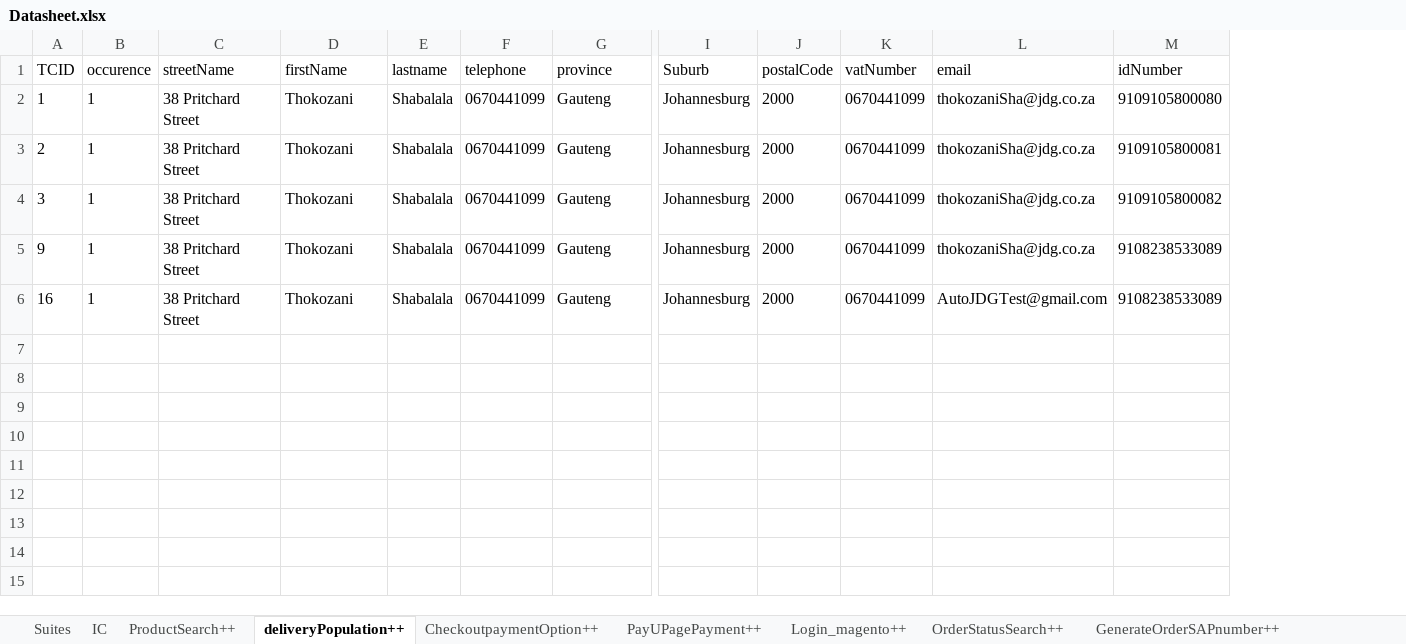
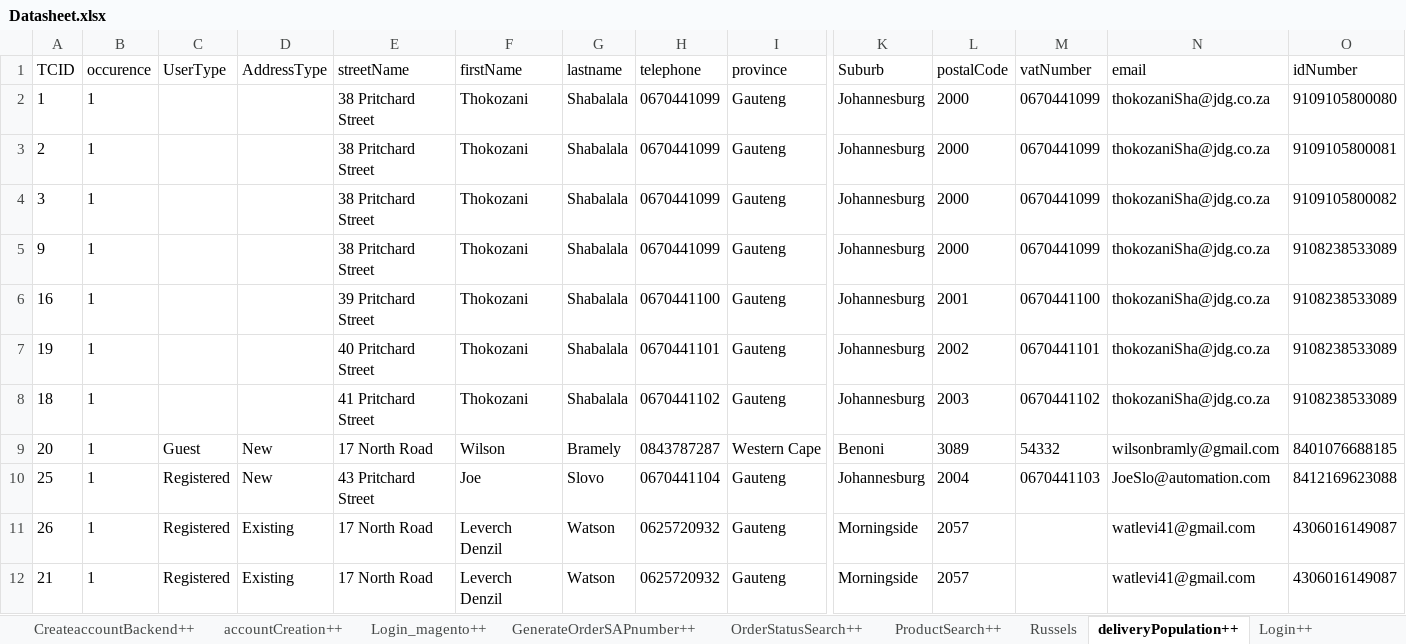
Before and after one commit to Nhlanhla007/Lesaka_automation, an Excel workbook: Reports/Datasheet.xlsx, sheet deliveryPopulation++, drawn as a sheet; only a part is shown, gaps mark what is left out; values as stored, in another font and other column widths than the file's, no borders; addresses are those after the commit; rows hold the shown columns only; the diff names each change by its address in the sheet, - before the commit and + after, or states it on an @@ line.

```diff
--- a/Reports/Datasheet.xlsx (sheet deliveryPopulation++)
+++ b/Reports/Datasheet.xlsx (sheet deliveryPopulation++)
+sheet tab: Russels
+sheet tab: Login++
@@ sheet tab order changed: CreateaccountBackend++ | accountCreation++ | Login_magento++ | GenerateOrderSAPnumber++ | OrderStatusSearch++ | ProductSearch++ | Russels | deliveryPopulation++ | Login++ @@
+column C (UserType), empty
+column D (AddressType), empty
-E6 (streetName): 38 Pritchard Street
+E6 (streetName): 39 Pritchard Street
-H6 (telephone): 0670441099
+H6 (telephone): 0670441100
-L6 (postalCode): 2000
+L6 (postalCode): 2001
-M6 (vatNumber): 0670441099
+M6 (vatNumber): 0670441100
-N6 (email): AutoJDGTest@gmail.com
+N6 (email): thokozaniSha@jdg.co.za
+row 7: 19 | 1 |  |  | 40 Pritchard Street | Thokozani | Shabalala | 0670441101 | Gauteng | Johannesburg | 2002 | 0670441101 | thokozaniSha@jdg.co.za | 9108238533089
+row 8: 18 | 1 |  |  | 41 Pritchard Street | Thokozani | Shabalala | 0670441102 | Gauteng | Johannesburg | 2003 | 0670441102 | thokozaniSha@jdg.co.za | 9108238533089
+row 9: 20 | 1 | Guest | New | 17 North Road | Wilson | Bramely | 0843787287 | Western Cape | Benoni | 3089 | 54332 | wilsonbramly@gmail.com | 8401076688185
+row 10: 25 | 1 | Registered | New | 43 Pritchard Street | Joe | Slovo | 0670441104 | Gauteng | Johannesburg | 2004 | 0670441103 | JoeSlo@automation.com | 8412169623088
+row 11: 26 | 1 | Registered | Existing | 17 North Road | Leverch Denzil | Watson | 0625720932 | Gauteng | Morningside | 2057 |  | watlevi41@gmail.com | 4306016149087
+row 12: 21 | 1 | Registered | Existing | 17 North Road | Leverch Denzil | Watson | 0625720932 | Gauteng | Morningside | 2057 |  | watlevi41@gmail.com | 4306016149087
```
Also changed, not shown: sheet IC, sheet PayUPagePayment++, sheet ProductSearch++, sheet accountCreation++, sheet ic_login++, sheet OrderStatusSearch++, 5 more sheets, other sheet tabs, 17 other files.
